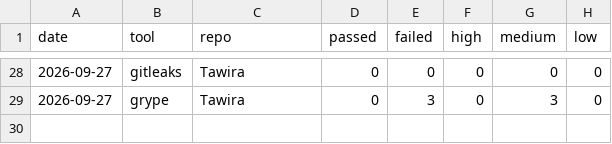
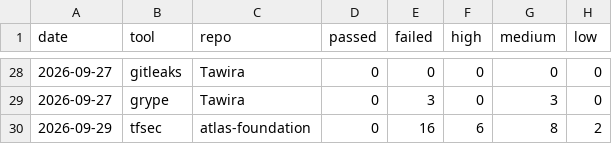
Before and after one commit to spacecode-art/atlas-security, a CSV file: dashboard/metrics/scan-history.csv, drawn as a sheet; only a part is shown, gaps mark what is left out.

```diff
--- a/dashboard/metrics/scan-history.csv
+++ b/dashboard/metrics/scan-history.csv
@@ -29 +29,2 @@ date,tool,repo,passed,failed,high,medium,low
 2026-09-27,grype,Tawira,0,3,0,3,0
+2026-09-29,tfsec,atlas-foundation,0,16,6,8,2
```
